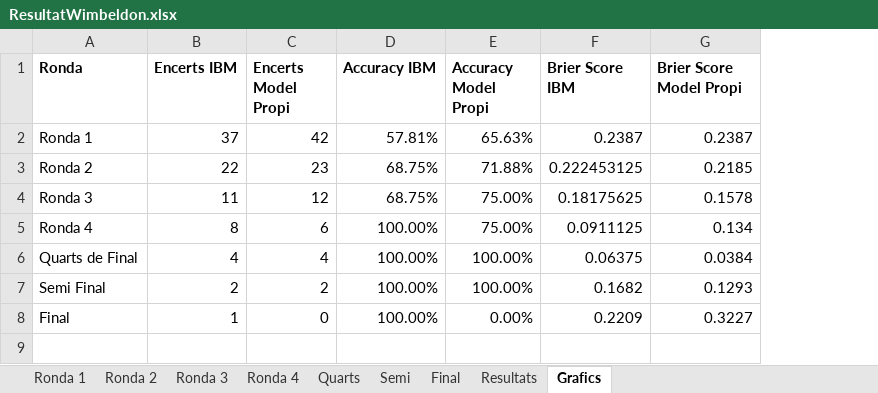
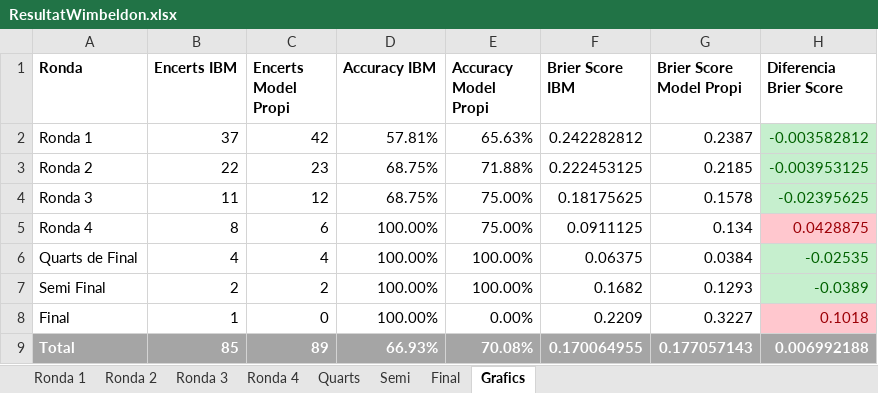
Before and after one commit to ikerUdG/Me-vs.-IBM, an Excel workbook: ResultatWimbeldon.xlsx, sheet Grafics, drawn as a sheet; values as stored, in another font and other column widths than the file's, no borders; charts and pictures not drawn; the diff names each change by its address in the sheet, - before the commit and + after, or states it on an @@ line.

```diff
--- a/ResultatWimbeldon.xlsx (sheet Grafics)
+++ b/ResultatWimbeldon.xlsx (sheet Grafics)
-sheet tab: Resultats
+column H (Diferencia Brier Score), rows 2-8: -0.003582812 | -0.003953125 | -0.02395625 | 0.0428875 | -0.02535 | -0.0389 | 0.1018
-F2 (Brier Score IBM): 0.2387
+F2 (Brier Score IBM): 0.242282812
+row 9: Total | 85 | 89 | 66.93% | 70.08% | 0.170064955 | 0.177057143 | 0.006992188
```
Also changed, not shown: sheet Ronda 2, sheet Ronda 1, sheet Quarts, sheet Ronda 4, sheet Ronda 3, sheet Final, 1 more sheet, charts or pictures.
